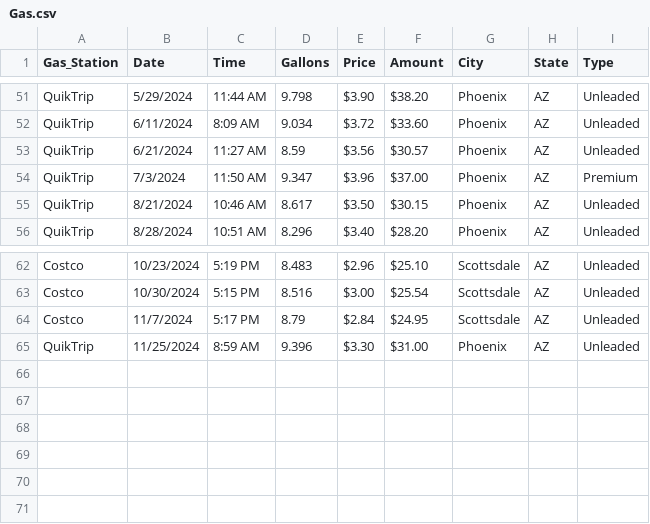
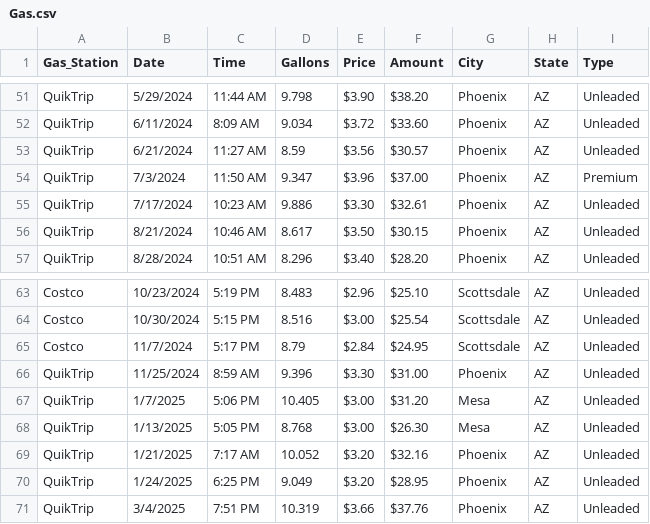
Before and after one commit to Krista07/datasets, a CSV file: Gas.csv, drawn as a sheet; only a part is shown, gaps mark what is left out; the diff names each change by its address in the sheet, - before the commit and + after, or states it on an @@ line.

Commit message:
Update Gas.csv

```diff
--- a/Gas.csv
+++ b/Gas.csv
+row 55: QuikTrip | 7/17/2024 | 10:23 AM | 9.886 | $3.30 | $32.61 | Phoenix | AZ | Unleaded
+row 67: QuikTrip | 1/7/2025 | 5:06 PM | 10.405 | $3.00 | $31.20 | Mesa | AZ | Unleaded
+row 68: QuikTrip | 1/13/2025 | 5:05 PM | 8.768 | $3.00 | $26.30 | Mesa | AZ | Unleaded
+row 69: QuikTrip | 1/21/2025 | 7:17 AM | 10.052 | $3.20 | $32.16 | Phoenix | AZ | Unleaded
+row 70: QuikTrip | 1/24/2025 | 6:25 PM | 9.049 | $3.20 | $28.95 | Phoenix | AZ | Unleaded
+row 71: QuikTrip | 3/4/2025 | 7:51 PM | 10.319 | $3.66 | $37.76 | Phoenix | AZ | Unleaded
```
